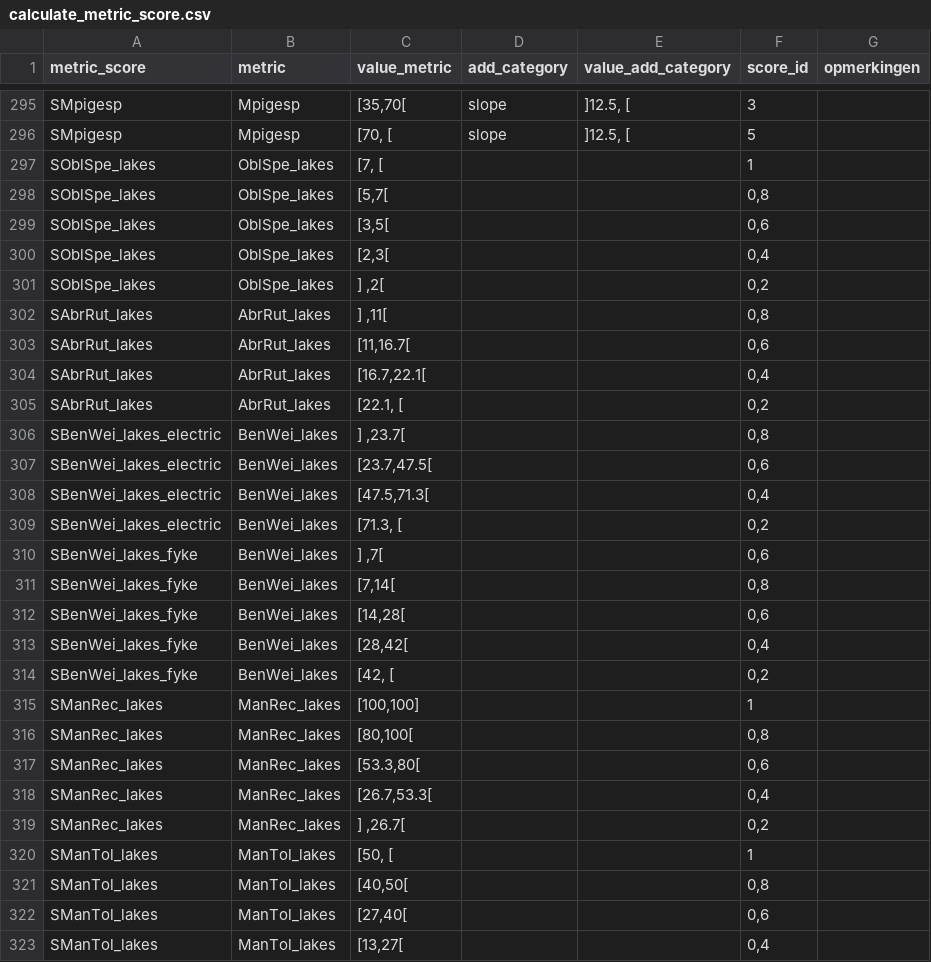
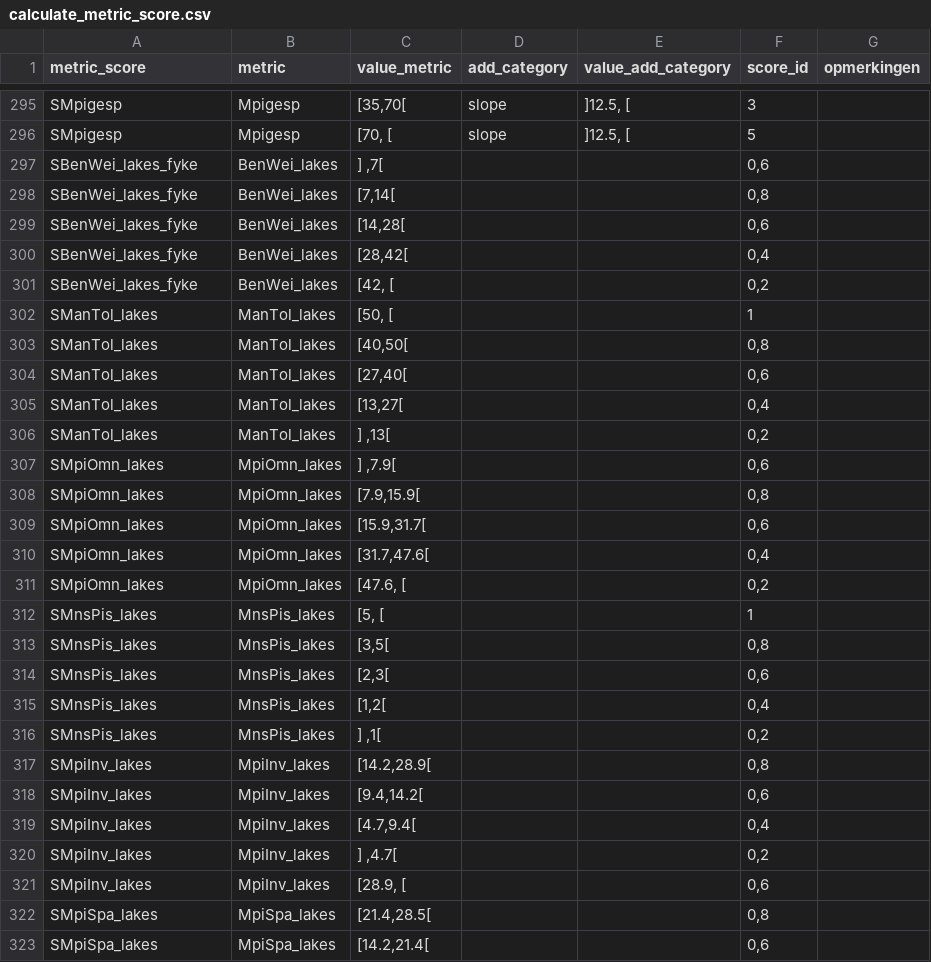
Before and after one commit to inbo/EQRfishes, a CSV file: inst/extdata/calculate_metric_score.csv, drawn as a sheet; only a part is shown, gaps mark what is left out; the shorter side is filled out with more unchanged rows; the diff names each change by its address in the sheet, - before the commit and + after, or states it on an @@ line.

Commit message:
remove metrics of old lakes index

```diff
--- a/inst/extdata/calculate_metric_score.csv
+++ b/inst/extdata/calculate_metric_score.csv
-row 297: SOblSpe_lakes | OblSpe_lakes | [7, [ |  |  | 1
-row 298: SOblSpe_lakes | OblSpe_lakes | [5,7[ |  |  | 0,8
-row 299: SOblSpe_lakes | OblSpe_lakes | [3,5[ |  |  | 0,6
-row 300: SOblSpe_lakes | OblSpe_lakes | [2,3[ |  |  | 0,4
-row 301: SOblSpe_lakes | OblSpe_lakes | ] ,2[ |  |  | 0,2
-row 302: SAbrRut_lakes | AbrRut_lakes | ] ,11[ |  |  | 0,8
-row 303: SAbrRut_lakes | AbrRut_lakes | [11,16.7[ |  |  | 0,6
-row 304: SAbrRut_lakes | AbrRut_lakes | [16.7,22.1[ |  |  | 0,4
-row 305: SAbrRut_lakes | AbrRut_lakes | [22.1, [ |  |  | 0,2
-row 306: SBenWei_lakes_electric | BenWei_lakes | ] ,23.7[ |  |  | 0,8
-row 307: SBenWei_lakes_electric | BenWei_lakes | [23.7,47.5[ |  |  | 0,6
-row 308: SBenWei_lakes_electric | BenWei_lakes | [47.5,71.3[ |  |  | 0,4
-row 309: SBenWei_lakes_electric | BenWei_lakes | [71.3, [ |  |  | 0,2
-row 315: SManRec_lakes | ManRec_lakes | [100,100] |  |  | 1
-row 316: SManRec_lakes | ManRec_lakes | [80,100[ |  |  | 0,8
-row 317: SManRec_lakes | ManRec_lakes | [53.3,80[ |  |  | 0,6
-row 318: SManRec_lakes | ManRec_lakes | [26.7,53.3[ |  |  | 0,4
-row 319: SManRec_lakes | ManRec_lakes | ] ,26.7[ |  |  | 0,2
```
